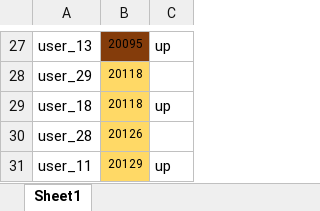
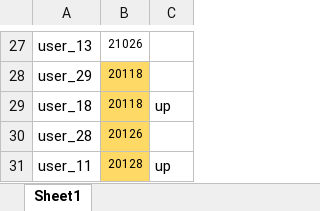
Before and after one commit to dlt-lee/dcb, an Excel workbook: ps.xlsx, sheet Sheet1, drawn as a sheet; only a part is shown, gaps mark what is left out; values as stored, in another font and other column widths than the file's, no borders; the diff covers the shown part only; the diff names each change by its address in the sheet, - before the commit and + after, or states it on an @@ line.

```diff
--- a/ps.xlsx (sheet Sheet1)
+++ b/ps.xlsx (sheet Sheet1)
-B27: 20095
+B27: 21026
-B27 fill: #843C0B
+B27 fill: none
-C27: up
+C27: (empty)
-B31: 20129
+B31: 20128
```
Also changed, not shown: 27 edited cells and cell formats elsewhere in this sheet.
